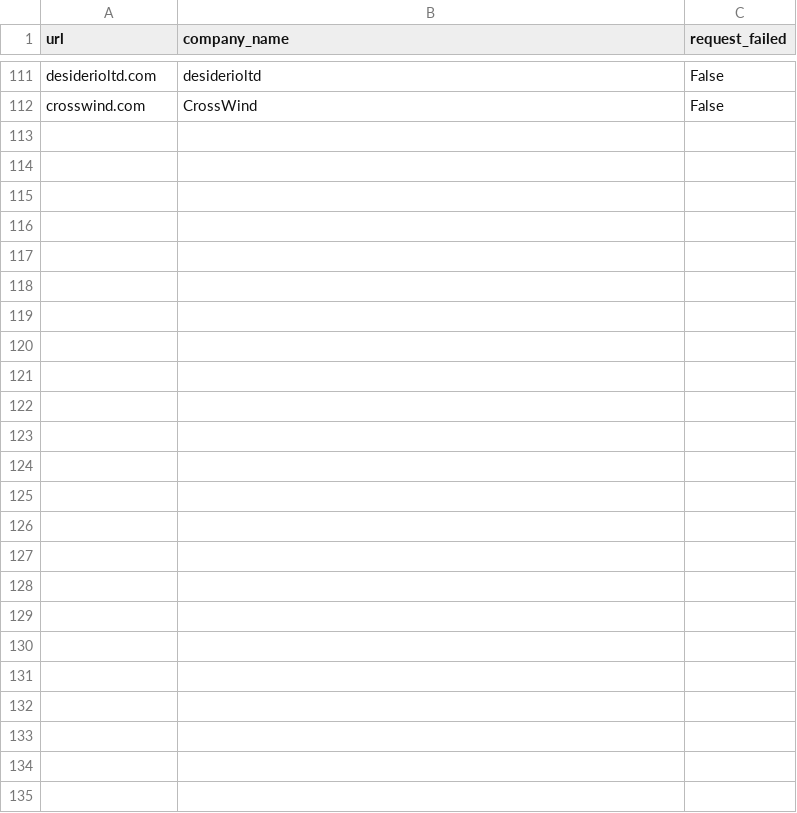
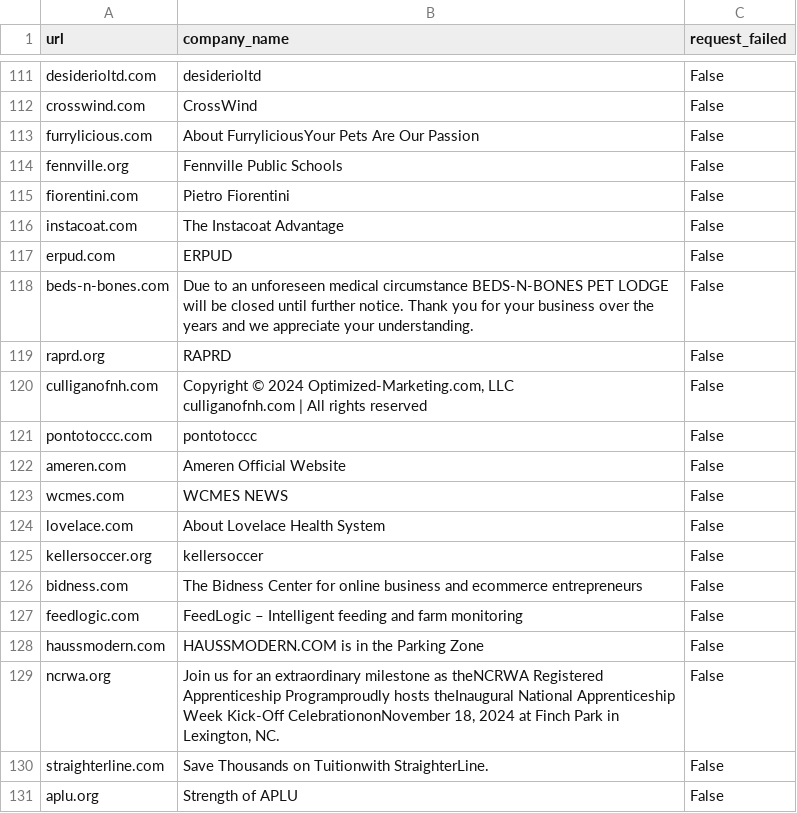
Before and after one commit to PrimaryBelman/RTA2024test, a CSV file: MachineLearning/checkpoint.csv, drawn as a sheet; only a part is shown, gaps mark what is left out; ↵ is a line break in a cell; the diff covers the shown part only; the diff names each change by its address in the sheet, - before the commit and + after, or states it on an @@ line.

Commit message:
Update checkpoint.csv

```diff
--- a/MachineLearning/checkpoint.csv
+++ b/MachineLearning/checkpoint.csv
+row 113: furrylicious.com | About FurryliciousYour Pets Are Our Passion | False
+row 114: fennville.org | Fennville Public Schools | False
+row 115: fiorentini.com | Pietro Fiorentini | False
+row 116: instacoat.com | The Instacoat Advantage | False
+row 117: erpud.com | ERPUD | False
+row 118: beds-n-bones.com | Due to an unforeseen medical circumstance BEDS-N-BONES PET LODGE will be closed until further notice. Thank you for your business over the years and we appreciate your understanding. | False
+row 119: raprd.org | RAPRD | False
+row 120: culliganofnh.com | Copyright © 2024 Optimized-Marketing.com, LLC ↵ culliganofnh.com | All rights reserved | False
+row 121: pontotoccc.com | pontotoccc | False
+row 122: ameren.com | Ameren Official Website | False
+row 123: wcmes.com | WCMES NEWS | False
+row 124: lovelace.com | About Lovelace Health System | False
+row 125: kellersoccer.org | kellersoccer | False
+row 126: bidness.com | The Bidness Center for online business and ecommerce entrepreneurs | False
+row 127: feedlogic.com | FeedLogic – Intelligent feeding and farm monitoring | False
+row 128: haussmodern.com | HAUSSMODERN.COM is in the Parking Zone | False
+row 129: ncrwa.org | Join us for an extraordinary milestone as theNCRWA Registered Apprenticeship Programproudly hosts theInaugural National Apprenticeship Week Kick-Off CelebrationonNovember 18, 2024 at Finch Park in Lexington, NC. | False
+row 130: straighterline.com | Save Thousands on Tuitionwith StraighterLine. | False
+row 131: aplu.org | Strength of APLU | False
```
Also changed, not shown: 21 added rows elsewhere in this file.
